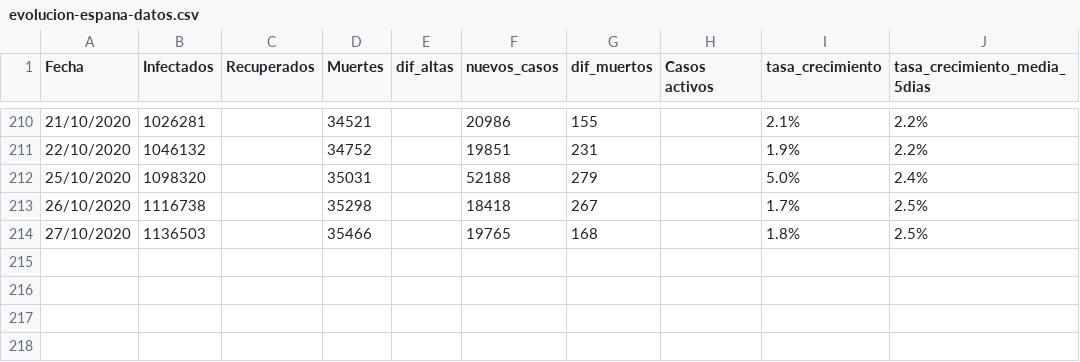
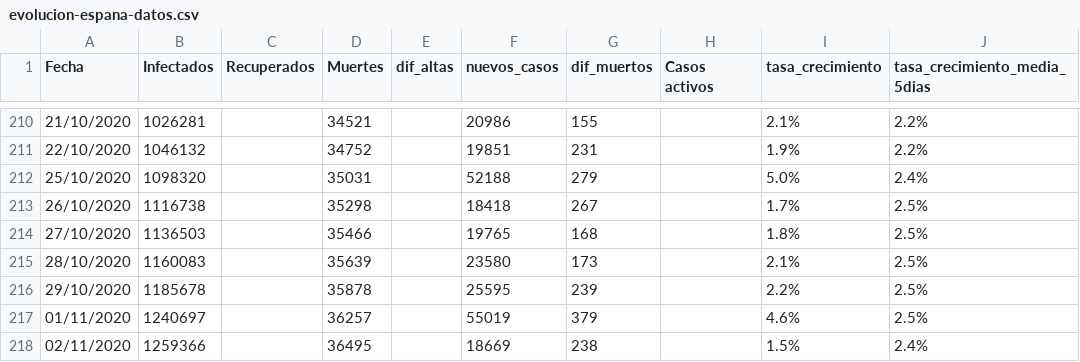
Before and after one commit to ECLaboratorio/unidad-de-datos, a CSV file: proyectos/covid-19/evolucion-datos-covid/google_spreadsheet/evolucion-espana-datos.csv, drawn as a sheet; only a part is shown, gaps mark what is left out.

Commit message:
Actualización landing de datos

```diff
--- a/proyectos/covid-19/evolucion-datos-covid/google_spreadsheet/evolucion-espana-datos.csv
+++ b/proyectos/covid-19/evolucion-datos-covid/google_spreadsheet/evolucion-espana-datos.csv
@@ -214 +214,5 @@ Fecha,Infectados,Recuperados,Muertes,dif_altas,nuevos_casos,dif_muertos,Casos ac
 27/10/2020,1136503,,35466,,19765,168,,1.8%,2.5%
+28/10/2020,1160083,,35639,,23580,173,,2.1%,2.5%
+29/10/2020,1185678,,35878,,25595,239,,2.2%,2.5%
+01/11/2020,1240697,,36257,,55019,379,,4.6%,2.5%
+02/11/2020,1259366,,36495,,18669,238,,1.5%,2.4%
```
Also changed, not shown: proyectos/covid-19/evolucion-datos-covid/top10-paises-datos.csv, 4 other files.
